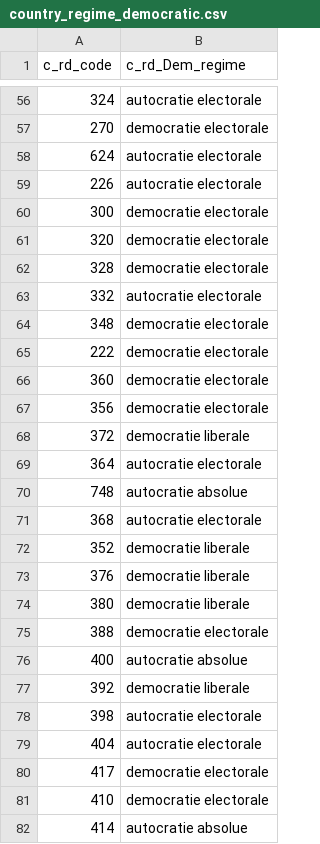
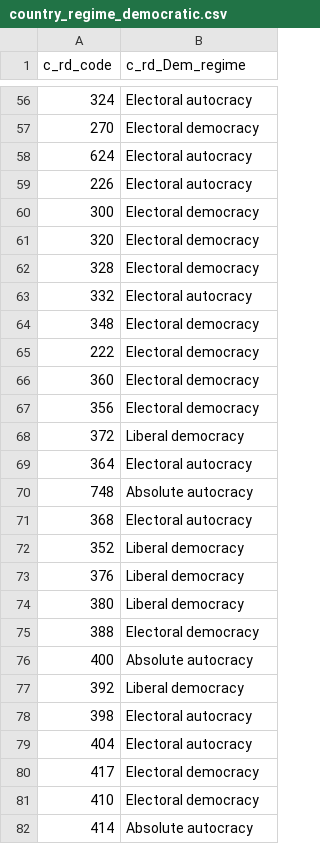
Before and after one commit to Code-name-185/Visulalisation-de-donnees-SP2021, a CSV file: data/country_regime_democratic.csv, drawn as a sheet; only a part is shown, gaps mark what is left out; the diff covers the shown part only.

```diff
--- a/data/country_regime_democratic.csv
+++ b/data/country_regime_democratic.csv
@@ -56,27 +56,27 @@ c_rd_code,c_rd_Dem_regime
-324,autocratie electorale
-270,democratie electorale
-624,autocratie electorale
-226,autocratie electorale
-300,democratie electorale
-320,democratie electorale
-328,democratie electorale
-332,autocratie electorale
-348,democratie electorale
-222,democratie electorale
-360,democratie electorale
-356,democratie electorale
-372,democratie liberale
-364,autocratie electorale
-748,autocratie absolue
-368,autocratie electorale
-352,democratie liberale
-376,democratie liberale
-380,democratie liberale
-388,democratie electorale
-400,autocratie absolue
-392,democratie liberale
-398,autocratie electorale
-404,autocratie electorale
-417,democratie electorale
-410,democratie electorale
-414,autocratie absolue
+324,Electoral autocracy
+270,Electoral democracy
+624,Electoral autocracy
+226,Electoral autocracy
+300,Electoral democracy
+320,Electoral democracy
+328,Electoral democracy
+332,Electoral autocracy
+348,Electoral democracy
+222,Electoral democracy
+360,Electoral democracy
+356,Electoral democracy
+372,Liberal democracy
+364,Electoral autocracy
+748,Absolute autocracy
+368,Electoral autocracy
+352,Liberal democracy
+376,Liberal democracy
+380,Liberal democracy
+388,Electoral democracy
+400,Absolute autocracy
+392,Liberal democracy
+398,Electoral autocracy
+404,Electoral autocracy
+417,Electoral democracy
+410,Electoral democracy
+414,Absolute autocracy
```
Also changed, not shown: 131 edited cells elsewhere in this file, 1 other file.
